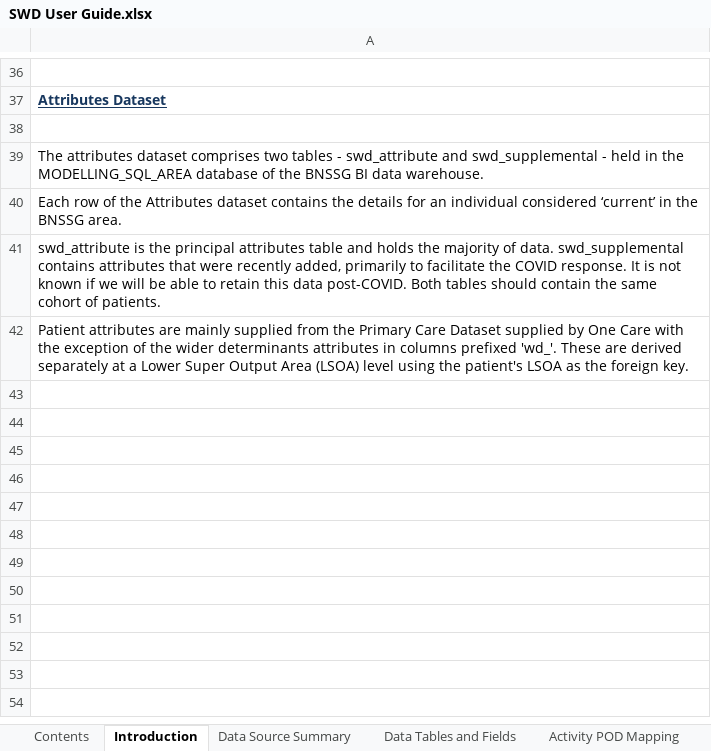
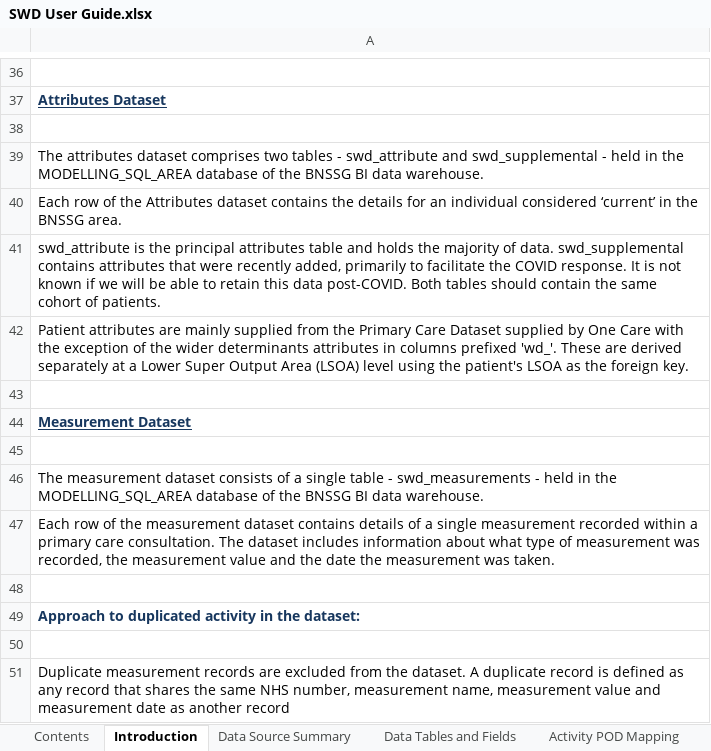
Before and after one commit to BusinessInformationBNSSG/SWD, an Excel workbook: SWD User Guide.xlsx, sheet Introduction, drawn as a sheet; only a part is shown, gaps mark what is left out; values as stored, in another font and other column widths than the file's, no borders; the diff names each change by its address in the sheet, - before the commit and + after, or states it on an @@ line.

```diff
--- a/SWD User Guide.xlsx (sheet Introduction)
+++ b/SWD User Guide.xlsx (sheet Introduction)
+row 43: (empty)
+row 44: Measurement Dataset
+row 45: (empty)
+row 46: The measurement dataset consists of a single table - swd_measurements - held in the MODELLING_SQL_AREA database of the BNSSG BI data warehouse.
+row 47: Each row of the measurement dataset contains details of a single measurement recorded within a primary care consultation. The dataset includes information about what type of measurement was recorded, the measurement value and the date the measurement was taken.
+row 48: (empty)
+row 49: Approach to duplicated activity in the dataset:
+row 50: (empty)
+row 51: Duplicate measurement records are excluded from the dataset. A duplicate record is defined as any record that shares the same NHS number, measurement name, measurement value and measurement date as another record
```
Also changed, not shown: sheet Data Tables and Fields, sheet Issue Log, sheet Data Source Summary, sheet Version History, sheet Attributes Data Dictionary, sheet Activity Costs, charts or pictures.
